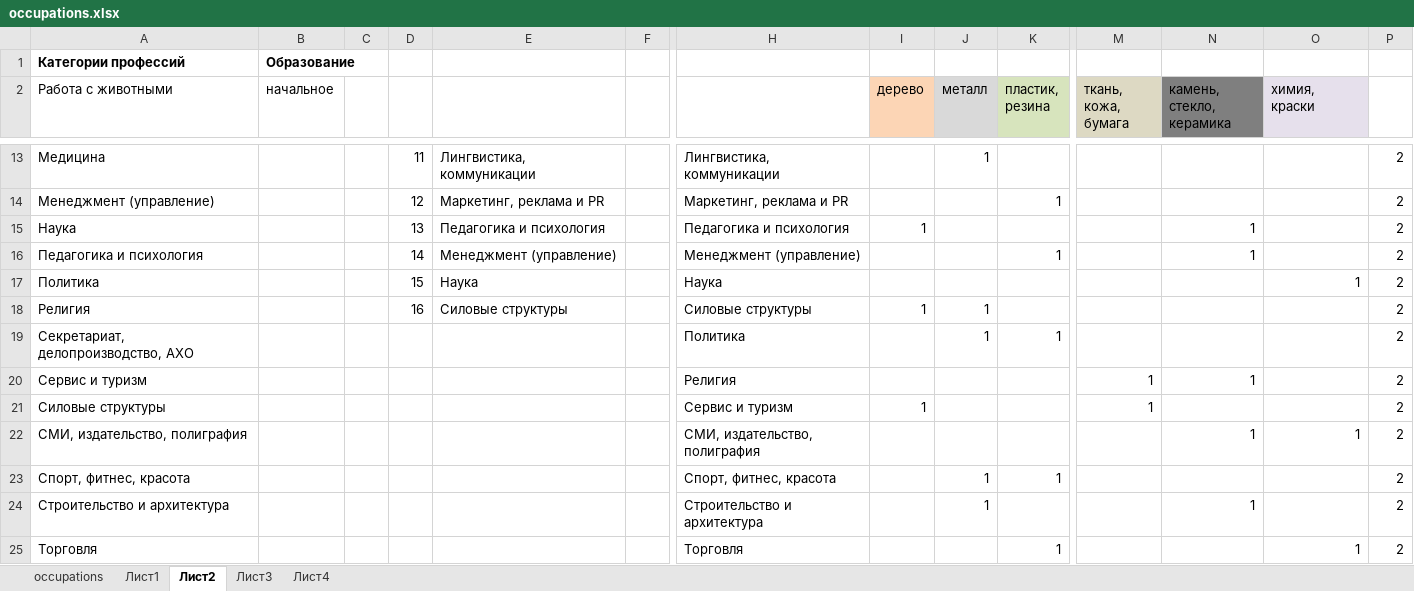
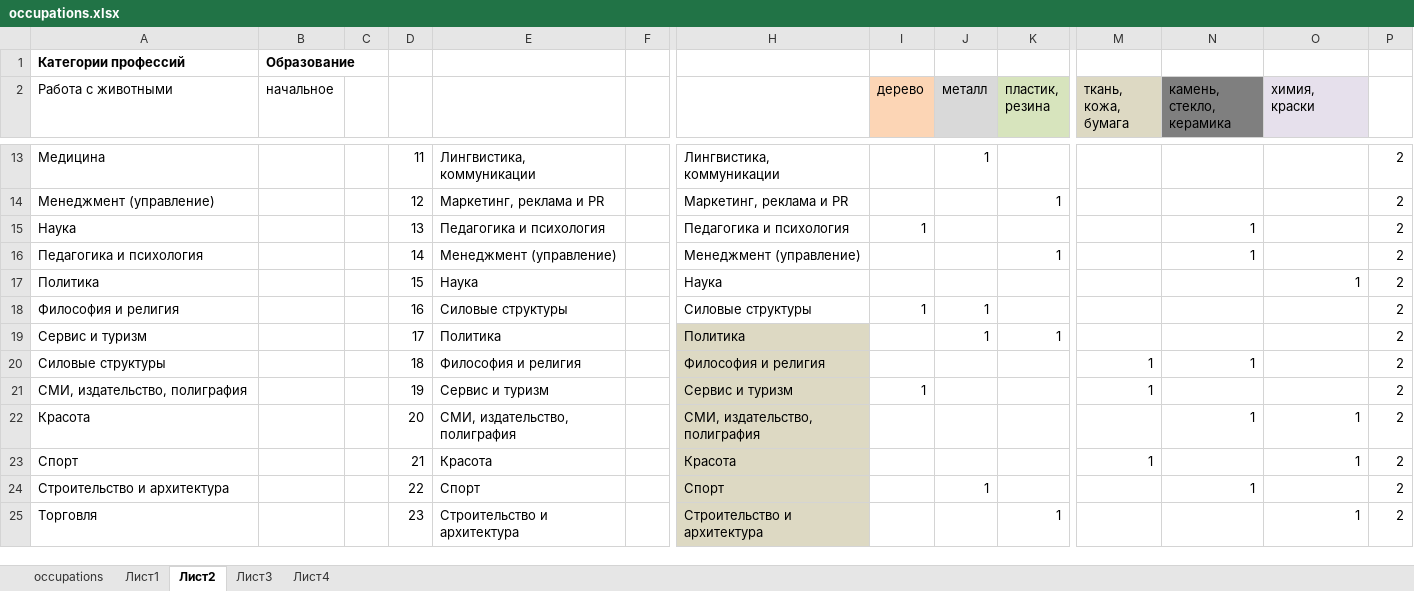
Before and after one commit to OStolpovskaya/Dynasty, an Excel workbook: occupations.xlsx, sheet Лист2, drawn as a sheet; only a part is shown, gaps mark what is left out; values as stored, in another font and other column widths than the file's, no borders; removed rows and columns are numbered as before the commit, all else as after; rows hold the shown columns only; the diff covers the shown part only; the diff names each change by its address in the sheet, - before the commit and + after, or states it on an @@ line.

```diff
--- a/occupations.xlsx (sheet Лист2)
+++ b/occupations.xlsx (sheet Лист2)
-A18 (Работа с животными): Религия
+A18 (Работа с животными): Философия и религия
-row 19: Секретариат, делопроизводство, АХО |  |  |  |  |  | Политика |  | 1 | 1 |  |  |  | 2
-D19: (empty)
+D19: 17
-E19: (empty)
+E19: Политика
-H19: Религия
+H19: Политика
-H19:H21 fill: none
+H19:H21 fill: #DDD9C3
-J19 (металл): (empty)
+J19 (металл): 1
-K19 (пластик, резина): (empty)
+K19 (пластик, резина): 1
-M19 (ткань, кожа, бумага): 1
+M19 (ткань, кожа, бумага): (empty)
-N19 (камень, стекло, керамика): 1
+N19 (камень, стекло, керамика): (empty)
-D20: (empty)
+D20: 18
-E20: (empty)
+E20: Философия и религия
-H20: Сервис и туризм
+H20: Философия и религия
-I20 (дерево): 1
+I20 (дерево): (empty)
-N20 (камень, стекло, керамика): (empty)
+N20 (камень, стекло, керамика): 1
-D21: (empty)
+D21: 19
-E21: (empty)
+E21: Сервис и туризм
-H21: СМИ, издательство, полиграфия
+H21: Сервис и туризм
-I21 (дерево): (empty)
+I21 (дерево): 1
-M21 (ткань, кожа, бумага): (empty)
+M21 (ткань, кожа, бумага): 1
-N21 (камень, стекло, керамика): 1
+N21 (камень, стекло, керамика): (empty)
-O21 (химия, краски): 1
+O21 (химия, краски): (empty)
-row 23: Спорт, фитнес, красота |  |  |  |  |  | Спорт, фитнес, красота |  | 1 | 1 |  |  |  | 2
+row 22: Красота |  |  | 20 | СМИ, издательство, полиграфия |  | СМИ, издательство, полиграфия |  |  |  |  | 1 | 1 | 2
+row 23: Спорт |  |  | 21 | Красота |  | Красота |  |  |  | 1 |  | 1 | 2
-D24: (empty)
+D24: 22
-E24: (empty)
+E24: Спорт
-H24: Строительство и архитектура
+H24: Спорт
-H24:H25 fill: none
+H24:H25 fill: #DDD9C3
-D25: (empty)
+D25: 23
-E25: (empty)
+E25: Строительство и архитектура
-H25: Торговля
+H25: Строительство и архитектура
```
Also changed, not shown: 3 added rows, 1 removed row, 31 edited cells and cell formats elsewhere in this sheet, sheet Лист3, formulas that keep their value, 7 other files.
